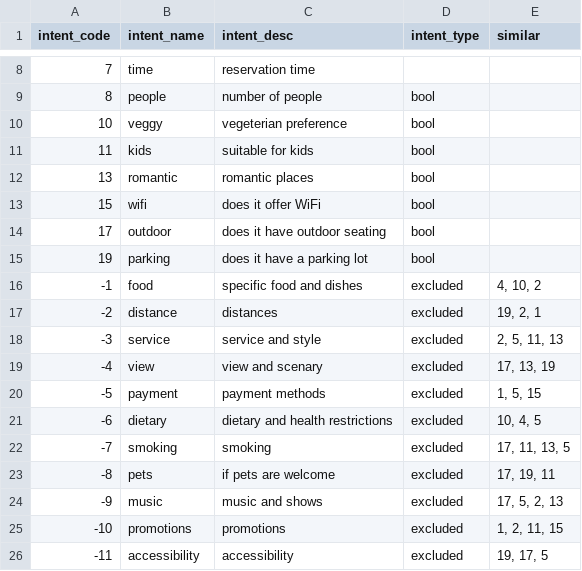
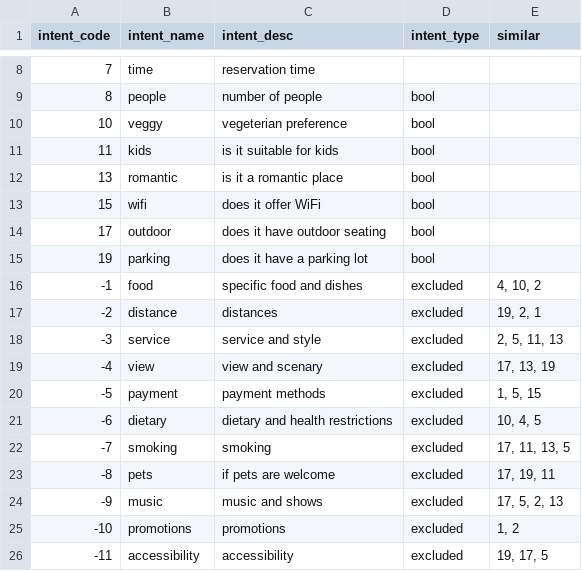
Before and after one commit to amirashiri/chatbot, a CSV file: intent_codes.csv, drawn as a sheet; only a part is shown, gaps mark what is left out.

```diff
--- a/intent_codes.csv
+++ b/intent_codes.csv
@@ -10,4 +10,4 @@
 10,veggy,vegeterian preference,bool,
-11,kids,suitable for kids,bool,
-13,romantic,romantic places,bool,
+11,kids,is it suitable for kids,bool,
+13,romantic,is it a romantic place,bool,
 15,wifi,does it offer WiFi,bool,
@@ -24,3 +24,3 @@
 -9,music,music and shows,excluded,"17, 5, 2, 13"
--10,promotions,promotions,excluded,"1, 2, 11, 15"
+-10,promotions,promotions,excluded,"1, 2"
 -11,accessibility ,accessibility ,excluded,"19, 17, 5"
```
Also changed, not shown: intents.csv.
